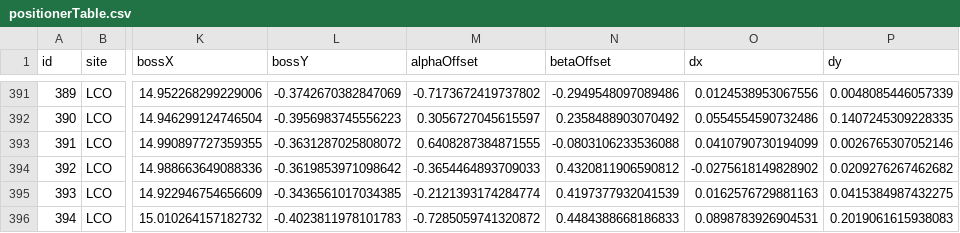
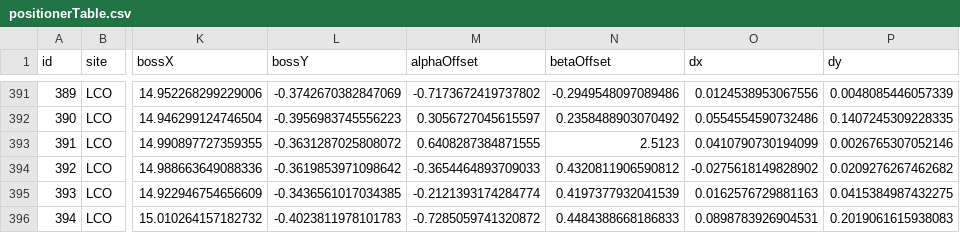
Before and after one commit to sdss/fps_calibrations, a CSV file: lco/wok_calibs/duPontFlatCMM/positionerTable.csv, drawn as a sheet; only a part is shown, gaps mark what is left out; the diff names each change by its address in the sheet, - before the commit and + after, or states it on an @@ line.

Commit message:
modify robot 286 beta offset to ~2 deg

```diff
--- a/lco/wok_calibs/duPontFlatCMM/positionerTable.csv
+++ b/lco/wok_calibs/duPontFlatCMM/positionerTable.csv
-N393 (betaOffset): -0.0803106233536088
+N393 (betaOffset): 2.5123
```
